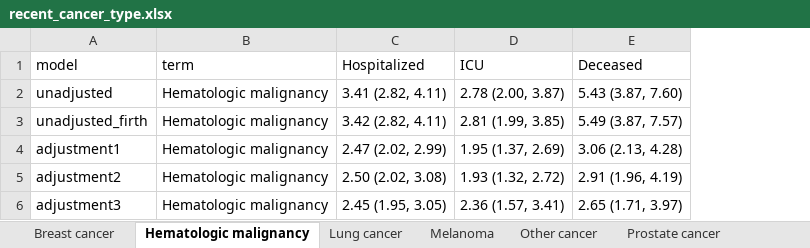
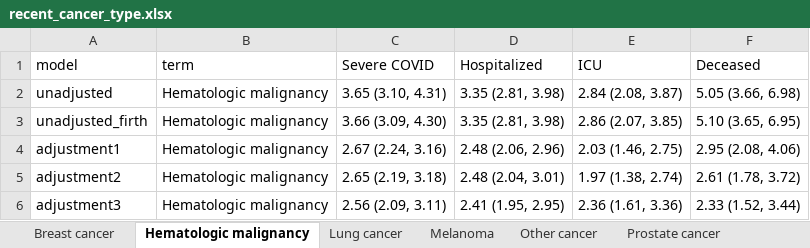
Before and after one commit to umich-cphds/cancer_covid, an Excel workbook: objects/recent_cancer_type.xlsx, sheet Hematologic malignancy, drawn as a sheet; values as stored, in another font and other column widths than the file's, no borders; addresses are those after the commit; the diff names each change by its address in the sheet, - before the commit and + after, or states it on an @@ line.

```diff
--- a/objects/recent_cancer_type.xlsx (sheet Hematologic malignancy)
+++ b/objects/recent_cancer_type.xlsx (sheet Hematologic malignancy)
+column C (Severe COVID), rows 2-6: 3.65 (3.10, 4.31) | 3.66 (3.09, 4.30) | 2.67 (2.24, 3.16) | 2.65 (2.19, 3.18) | 2.56 (2.09, 3.11)
-D2 (Hospitalized): 3.41 (2.82, 4.11)
+D2 (Hospitalized): 3.35 (2.81, 3.98)
-E2 (ICU): 2.78 (2.00, 3.87)
+E2 (ICU): 2.84 (2.08, 3.87)
-F2 (Deceased): 5.43 (3.87, 7.60)
+F2 (Deceased): 5.05 (3.66, 6.98)
-D3 (Hospitalized): 3.42 (2.82, 4.11)
+D3 (Hospitalized): 3.35 (2.81, 3.98)
-E3 (ICU): 2.81 (1.99, 3.85)
+E3 (ICU): 2.86 (2.07, 3.85)
-F3 (Deceased): 5.49 (3.87, 7.57)
+F3 (Deceased): 5.10 (3.65, 6.95)
-D4 (Hospitalized): 2.47 (2.02, 2.99)
+D4 (Hospitalized): 2.48 (2.06, 2.96)
-E4 (ICU): 1.95 (1.37, 2.69)
+E4 (ICU): 2.03 (1.46, 2.75)
-F4 (Deceased): 3.06 (2.13, 4.28)
+F4 (Deceased): 2.95 (2.08, 4.06)
-D5 (Hospitalized): 2.50 (2.02, 3.08)
+D5 (Hospitalized): 2.48 (2.04, 3.01)
-E5 (ICU): 1.93 (1.32, 2.72)
+E5 (ICU): 1.97 (1.38, 2.74)
-F5 (Deceased): 2.91 (1.96, 4.19)
+F5 (Deceased): 2.61 (1.78, 3.72)
-D6 (Hospitalized): 2.45 (1.95, 3.05)
+D6 (Hospitalized): 2.41 (1.95, 2.95)
-E6 (ICU): 2.36 (1.57, 3.41)
+E6 (ICU): 2.36 (1.61, 3.36)
-F6 (Deceased): 2.65 (1.71, 3.97)
+F6 (Deceased): 2.33 (1.52, 3.44)
```
Also changed, not shown: sheet Breast cancer, sheet Lung cancer, sheet Melanoma, sheet Other cancer, sheet Prostate cancer, objects/any_cancer.xlsx, objects/cancer_treatment.xlsx, 14 other files.
